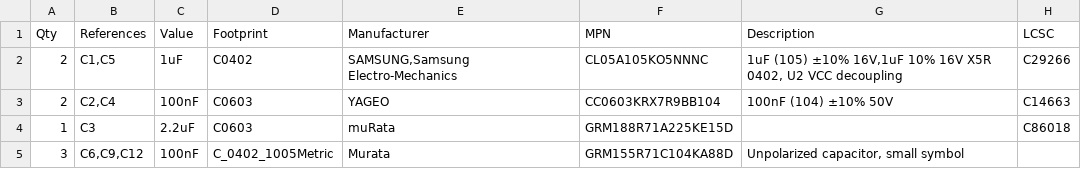
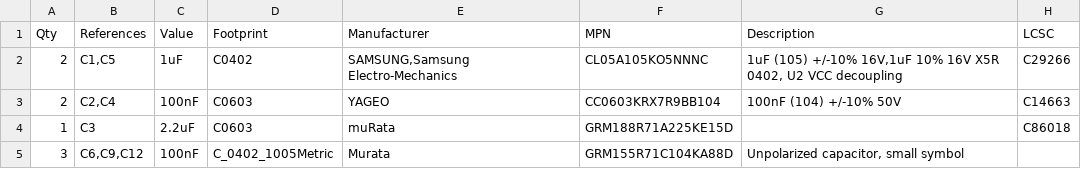
Before and after one commit to wischmi2/Kicad_Designs, a CSV file: Sensor_Boards/feather_orp/sourcing/feather_orp_bom_2026-10-30.csv, drawn as a sheet; only a part is shown.

```diff
--- a/Sensor_Boards/feather_orp/sourcing/feather_orp_bom_2026-10-30.csv
+++ b/Sensor_Boards/feather_orp/sourcing/feather_orp_bom_2026-10-30.csv
@@ -1,4 +1,4 @@
 Qty,References,Value,Footprint,Manufacturer,MPN,Description,LCSC
-2,"C1,C5",1uF,C0402,"SAMSUNG,Samsung Electro-Mechanics",CL05A105KO5NNNC,"1uF (105) ±10% 16V,1uF 10% 16V X5R 0402, U2 VCC decoupling",C29266
-2,"C2,C4",100nF,C0603,YAGEO,CC0603KRX7R9BB104,100nF (104) ±10% 50V,C14663
+2,"C1,C5",1uF,C0402,"SAMSUNG,Samsung Electro-Mechanics",CL05A105KO5NNNC,"1uF (105) +/-10% 16V,1uF 10% 16V X5R 0402, U2 VCC decoupling",C29266
+2,"C2,C4",100nF,C0603,YAGEO,CC0603KRX7R9BB104,100nF (104) +/-10% 50V,C14663
 1,C3,2.2uF,C0603,muRata,GRM188R71A225KE15D,,C86018
```
Also changed, not shown: nrf54l15_feather/sourcing/nrf54l15_feather_bom_2026-10-30.csv, nrf54l15_feather_sens1/sourcing/nrf54l15_feather_sens1_bom_2026-10-30.csv, 1 other file.
